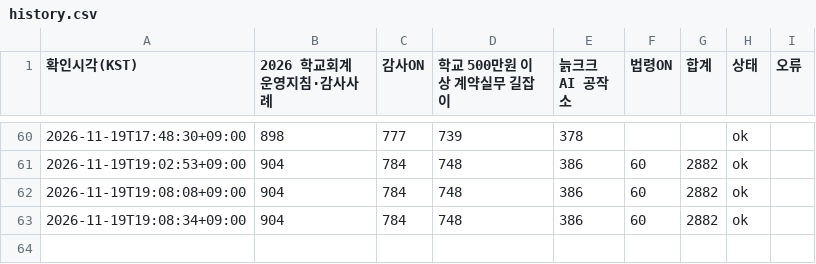
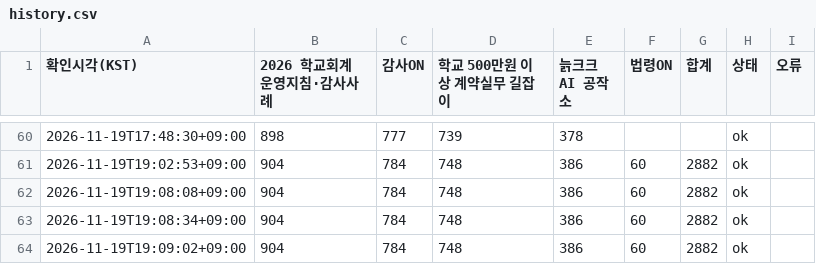
Before and after one commit to jeonbuk-audit-search/audit-search, a CSV file: view-monitor/data/history.csv, drawn as a sheet; only a part is shown, gaps mark what is left out.

```diff
--- a/view-monitor/data/history.csv
+++ b/view-monitor/data/history.csv
@@ -63 +63,2 @@
 2026-11-19T19:08:34+09:00,904,784,748,386,60,2882,ok,
+2026-11-19T19:09:02+09:00,904,784,748,386,60,2882,ok,
```
Also changed, not shown: 1 other file.
